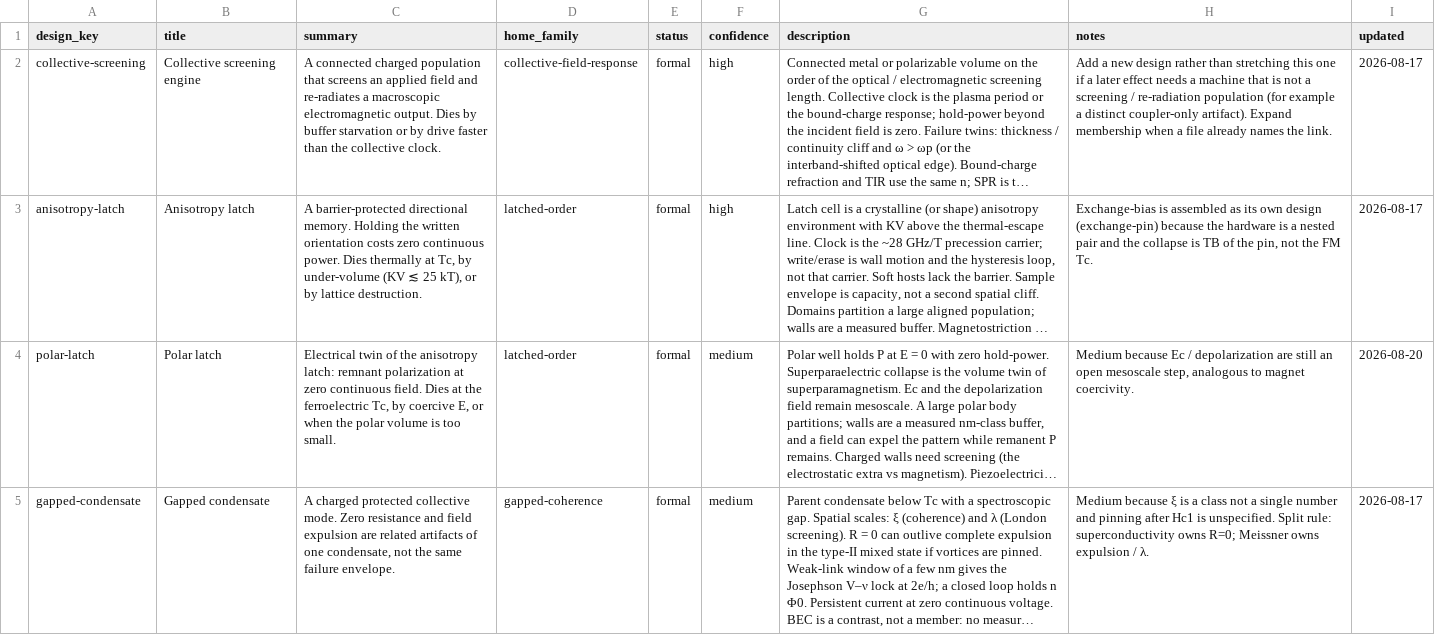
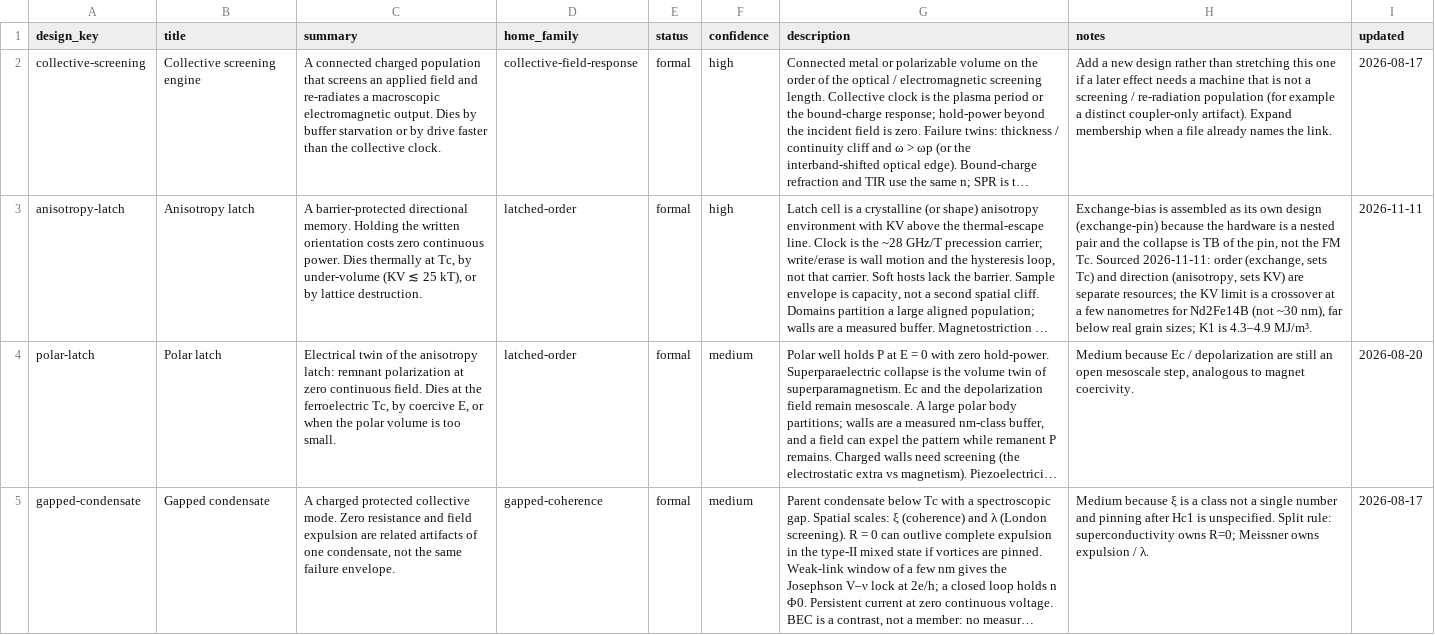
Before and after one commit to jonesde/home-scale, a CSV file: quantum-systems/analysis/design.csv, drawn as a sheet; only a part is shown; long unchanged cells end in …; the diff covers the shown part only; the diff names each change by its address in the sheet, - before the commit and + after, or states it on an @@ line.

```diff
--- a/quantum-systems/analysis/design.csv
+++ b/quantum-systems/analysis/design.csv
-H3 (notes): …FM Tc.
+H3 (notes): …FM Tc. Sourced 2026-11-11: order (exchange, sets Tc) and direction (anisotropy, sets KV) are separate resources; the KV limit is a crossover at a few nanometres for Nd2Fe14B (not ~30 nm), far below real grain sizes; K1 is 4.3–4.9 MJ/m³.
-I3 (updated): 2026-08-17
+I3 (updated): 2026-11-11
```
Also changed, not shown: 2 edited cells elsewhere in this file, quantum-systems/analysis/predicted_implication.csv, quantum-systems/analysis/requirement.csv, 32 other files.
